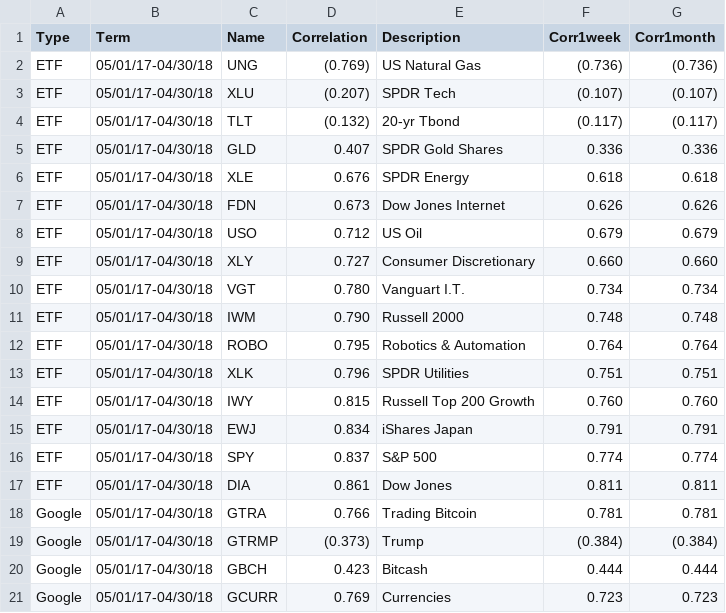
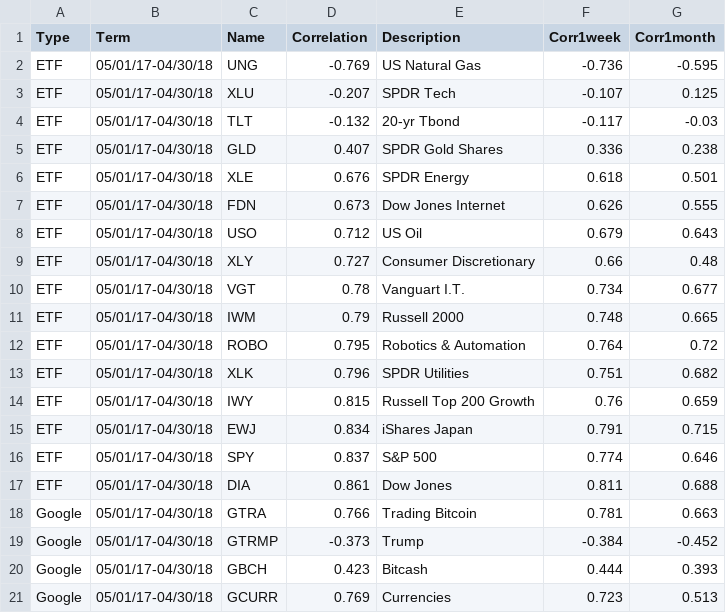
Before and after one commit to MikeBloom914/cryptosabyss, a CSV file: newchart.csv, drawn as a sheet; only a part is shown; the diff covers the shown part only.

```diff
--- a/newchart.csv
+++ b/newchart.csv
@@ -1,21 +1,21 @@
 Type,Term,Name,Correlation,Description,Corr1week,Corr1month
-ETF,05/01/17-04/30/18,UNG,(0.769),US Natural Gas,(0.736),(0.736)
-ETF,05/01/17-04/30/18,XLU,(0.207),SPDR Tech,(0.107),(0.107)
-ETF,05/01/17-04/30/18,TLT,(0.132),20-yr Tbond,(0.117),(0.117)
-ETF,05/01/17-04/30/18,GLD,0.407 ,SPDR Gold Shares,0.336 ,0.336
-ETF,05/01/17-04/30/18,XLE,0.676 ,SPDR Energy,0.618 ,0.618
-ETF,05/01/17-04/30/18,FDN,0.673 ,Dow Jones Internet,0.626 ,0.626
-ETF,05/01/17-04/30/18,USO,0.712 ,US Oil,0.679 ,0.679
-ETF,05/01/17-04/30/18,XLY,0.727 ,Consumer Discretionary,0.660 ,0.660
-ETF,05/01/17-04/30/18,VGT,0.780 ,Vanguart I.T.,0.734 ,0.734
-ETF,05/01/17-04/30/18,IWM,0.790 ,Russell 2000,0.748 ,0.748
-ETF,05/01/17-04/30/18,ROBO,0.795 ,Robotics & Automation,0.764 ,0.764
-ETF,05/01/17-04/30/18,XLK,0.796 ,SPDR Utilities,0.751 ,0.751
-ETF,05/01/17-04/30/18,IWY,0.815 ,Russell Top 200 Growth,0.760 ,0.760
-ETF,05/01/17-04/30/18,EWJ,0.834 ,iShares Japan,0.791 ,0.791
-ETF,05/01/17-04/30/18,SPY,0.837 ,S&P 500,0.774 ,0.774
-ETF,05/01/17-04/30/18,DIA,0.861 ,Dow Jones,0.811 ,0.811
-Google,05/01/17-04/30/18,GTRA,0.766 ,Trading Bitcoin,0.781 ,0.781
-Google,05/01/17-04/30/18,GTRMP,(0.373),Trump,(0.384),(0.384)
-Google,05/01/17-04/30/18,GBCH,0.423 ,Bitcash,0.444 ,0.444
-Google,05/01/17-04/30/18,GCURR,0.769 ,Currencies,0.723 ,0.723
+ETF,05/01/17-04/30/18,UNG,-0.769,US Natural Gas,-0.736,-0.595
+ETF,05/01/17-04/30/18,XLU,-0.207,SPDR Tech,-0.107,0.125
+ETF,05/01/17-04/30/18,TLT,-0.132,20-yr Tbond,-0.117,-0.03
+ETF,05/01/17-04/30/18,GLD,0.407,SPDR Gold Shares,0.336,0.238
+ETF,05/01/17-04/30/18,XLE,0.676,SPDR Energy,0.618,0.501
+ETF,05/01/17-04/30/18,FDN,0.673,Dow Jones Internet,0.626,0.555
+ETF,05/01/17-04/30/18,USO,0.712,US Oil,0.679,0.643
+ETF,05/01/17-04/30/18,XLY,0.727,Consumer Discretionary,0.66,0.48
+ETF,05/01/17-04/30/18,VGT,0.78,Vanguart I.T.,0.734,0.677
+ETF,05/01/17-04/30/18,IWM,0.79,Russell 2000,0.748,0.665
+ETF,05/01/17-04/30/18,ROBO,0.795,Robotics & Automation,0.764,0.72
+ETF,05/01/17-04/30/18,XLK,0.796,SPDR Utilities,0.751,0.682
+ETF,05/01/17-04/30/18,IWY,0.815,Russell Top 200 Growth,0.76,0.659
+ETF,05/01/17-04/30/18,EWJ,0.834,iShares Japan,0.791,0.715
+ETF,05/01/17-04/30/18,SPY,0.837,S&P 500,0.774,0.646
+ETF,05/01/17-04/30/18,DIA,0.861,Dow Jones,0.811,0.688
+Google,05/01/17-04/30/18,GTRA,0.766,Trading Bitcoin,0.781,0.663
+Google,05/01/17-04/30/18,GTRMP,-0.373,Trump,-0.384,-0.452
+Google,05/01/17-04/30/18,GBCH,0.423,Bitcash,0.444,0.393
+Google,05/01/17-04/30/18,GCURR,0.769,Currencies,0.723,0.513
```
Also changed, not shown: 39 edited cells elsewhere in this file, 1 other file.
